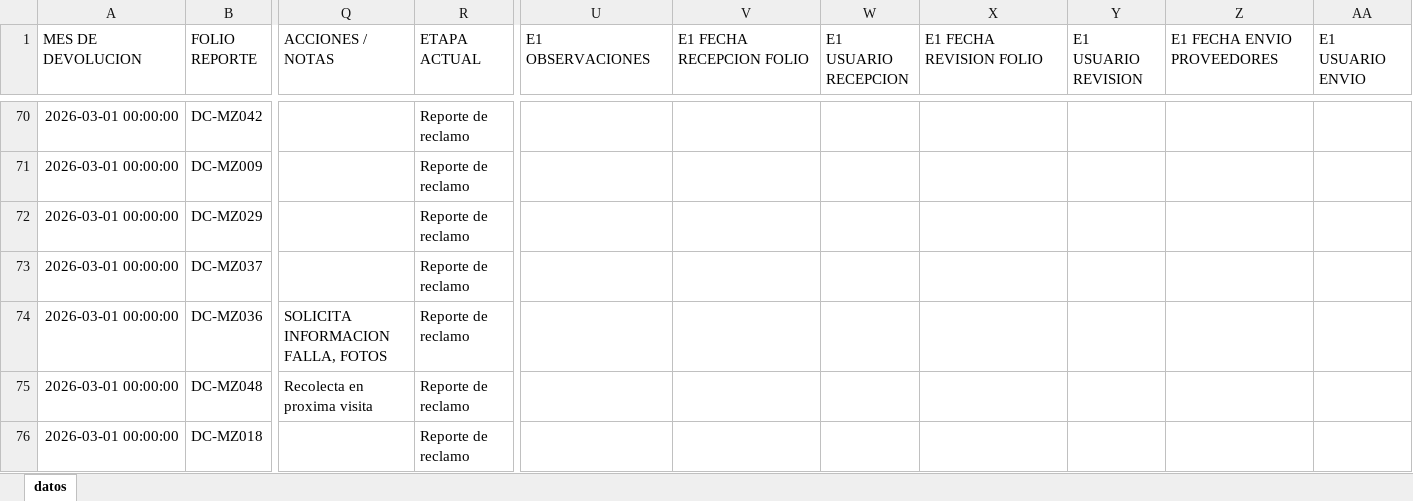
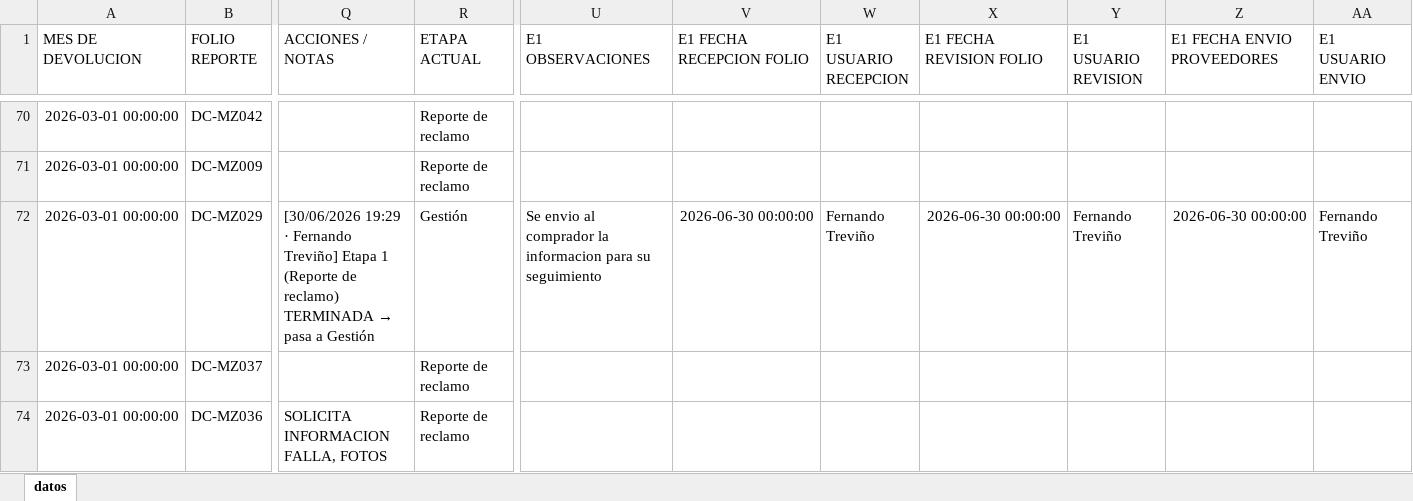
Before and after one commit to ftrevinor001-tr/dashboard-reclamaciones, an Excel workbook: datos.xlsx, sheet datos, drawn as a sheet; only a part is shown, gaps mark what is left out; the shorter side is filled out with more unchanged rows; values as stored, in another font and other column widths than the file's, no borders; the diff covers the shown part only; the diff names each change by its address in the sheet, - before the commit and + after, or states it on an @@ line.

Commit message:
Folio DC-MZ029: Etapa 1 (Reporte de reclamo) TERMINADA → pasa a Gestión (por Fernando Treviño, 30/06/2026 19:29)

```diff
--- a/datos.xlsx (sheet datos)
+++ b/datos.xlsx (sheet datos)
@@ Q72 (ACCIONES / NOTAS): (empty) → [30/06/2026 19:29 · Fernando Treviño] Etapa 1 (Reporte de reclamo) TERMINADA → pasa a Gestión @@
-R72 (ETAPA ACTUAL): Reporte de reclamo
+R72 (ETAPA ACTUAL): Gestión
-U72 (E1 OBSERVACIONES): (empty)
+U72 (E1 OBSERVACIONES): Se envio al comprador la informacion para su seguimiento
-V72 (E1 FECHA RECEPCION FOLIO): (empty)
+V72 (E1 FECHA RECEPCION FOLIO): 2026-06-30 00:00:00
-W72 (E1 USUARIO RECEPCION): (empty)
+W72 (E1 USUARIO RECEPCION): Fernando Treviño
-X72 (E1 FECHA REVISION FOLIO): (empty)
+X72 (E1 FECHA REVISION FOLIO): 2026-06-30 00:00:00
-Y72 (E1 USUARIO REVISION): (empty)
+Y72 (E1 USUARIO REVISION): Fernando Treviño
-Z72 (E1 FECHA ENVIO PROVEEDORES): (empty)
+Z72 (E1 FECHA ENVIO PROVEEDORES): 2026-06-30 00:00:00
-AA72 (E1 USUARIO ENVIO): (empty)
+AA72 (E1 USUARIO ENVIO): Fernando Treviño
```
Also changed, not shown: 5 edited cells elsewhere in this sheet.
